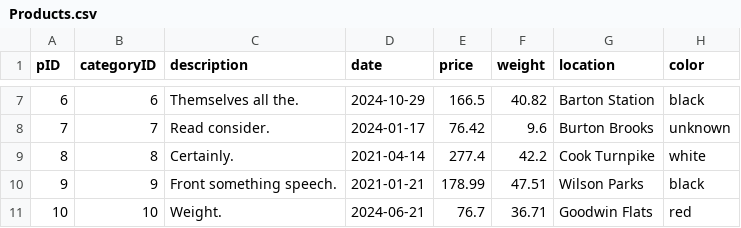
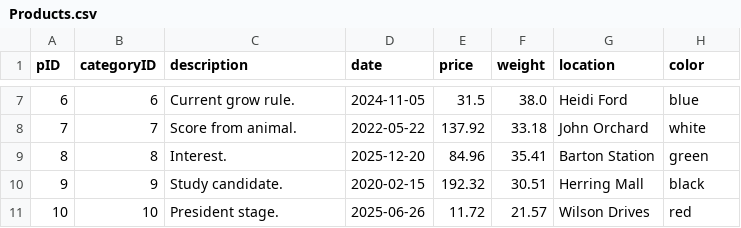
Before and after one commit to markusamalfi/COMP353_A1, a CSV file: Part2/Products.csv, drawn as a sheet; only a part is shown, gaps mark what is left out; the diff covers the shown part only.

Commit message:
Update Products.csv

```diff
--- a/Part2/Products.csv
+++ b/Part2/Products.csv
@@ -7,5 +7,5 @@ pID,categoryID,description,date,price,weight,location,color
-6,6,Themselves all the.,2024-10-29,166.5,40.82,Barton Station,black
-7,7,Read consider.,2024-01-17,76.42,9.6,Burton Brooks,unknown
-8,8,Certainly.,2021-04-14,277.4,42.2,Cook Turnpike,white
-9,9,Front something speech.,2021-01-21,178.99,47.51,Wilson Parks,black
-10,10,Weight.,2024-06-21,76.7,36.71,Goodwin Flats,red
+6,6,Current grow rule.,2024-11-05,31.5,38.0,Heidi Ford,blue
+7,7,Score from animal.,2022-05-22,137.92,33.18,John Orchard,white
+8,8,Interest.,2025-12-20,84.96,35.41,Barton Station,green
+9,9,Study candidate.,2020-02-15,192.32,30.51,Herring Mall,black
+10,10,President stage.,2025-06-26,11.72,21.57,Wilson Drives,red
```
Also changed, not shown: 88 edited cells elsewhere in this file.
